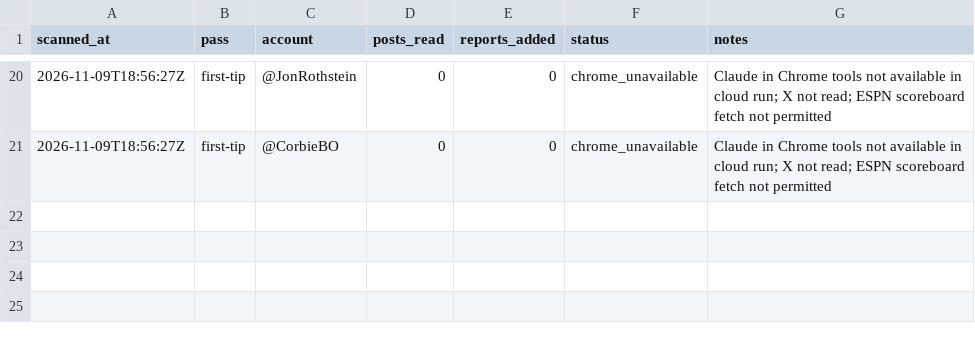
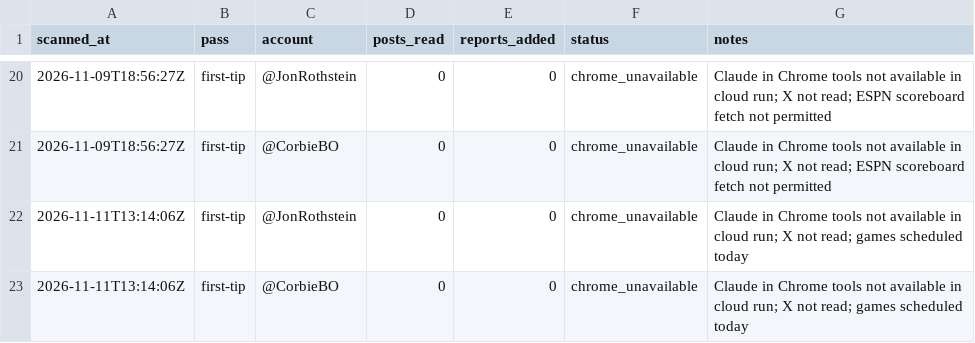
Before and after one commit to patjennings96-ctrl/ncaab-edge-board, a CSV file: data/history/x_scan_log.csv, drawn as a sheet; only a part is shown, gaps mark what is left out; the diff names each change by its address in the sheet, - before the commit and + after, or states it on an @@ line.

```diff
--- a/data/history/x_scan_log.csv
+++ b/data/history/x_scan_log.csv
+row 22: 2026-11-11T13:14:06Z | first-tip | @JonRothstein | 0 | 0 | chrome_unavailable | Claude in Chrome tools not available in cloud run; X not read; games scheduled today
+row 23: 2026-11-11T13:14:06Z | first-tip | @CorbieBO | 0 | 0 | chrome_unavailable | Claude in Chrome tools not available in cloud run; X not read; games scheduled today
```
